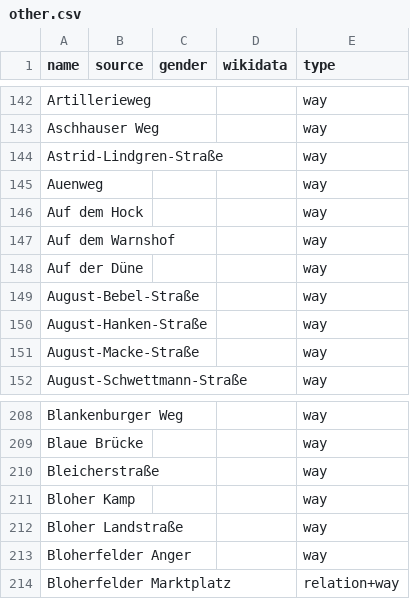
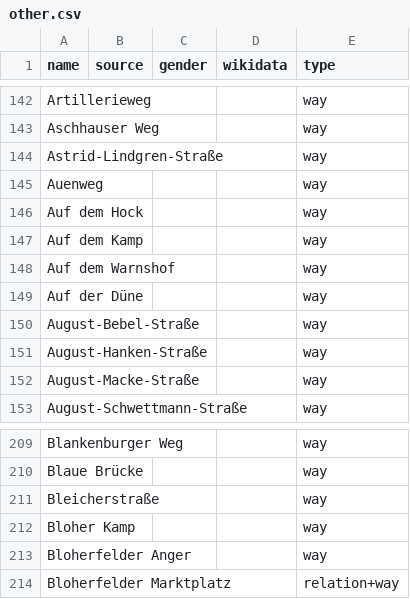
Before and after one commit to EqualStreetNames/equalstreetnames-oldenburg, a CSV file: data/other.csv, drawn as a sheet; only a part is shown, gaps mark what is left out.

```diff
--- a/data/other.csv
+++ b/data/other.csv
@@ -146,2 +146,3 @@ Auenweg,,,,way
 "Auf dem Hock",,,,way
+"Auf dem Kamp",,,,way
 "Auf dem Warnshof",,,,way
@@ -211,3 +212,2 @@ Bleicherstraße,,,,way
 "Bloher Kamp",,,,way
-"Bloher Landstraße",,,,way
 "Bloherfelder Anger",,,,way
```
Also changed, not shown: 4 other files.
